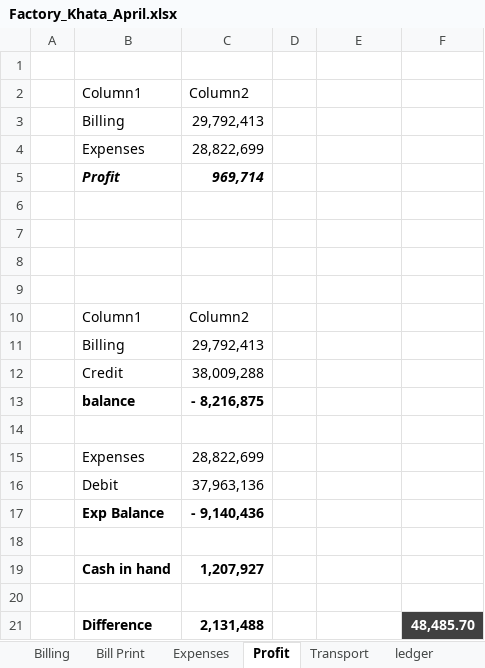
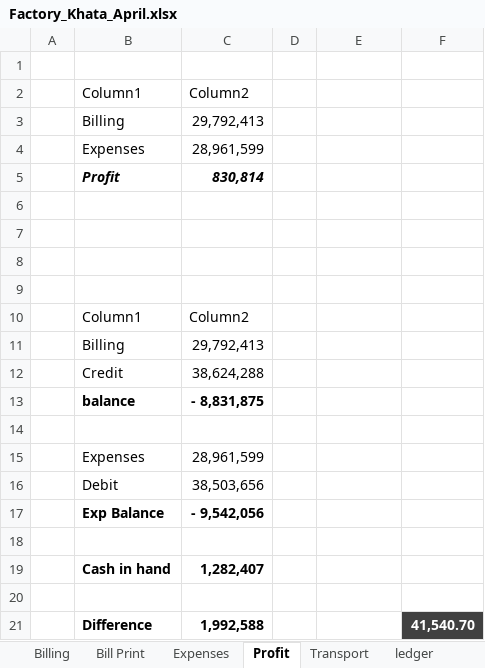
Before and after one commit to omerrazzaq4/Alhamd_April, an Excel workbook: Factory_Khata_April.xlsx, sheet Profit, drawn as a sheet; values as stored, in another font and other column widths than the file's, no borders; table styles not drawn; the diff names each change by its address in the sheet, - before the commit and + after, or states it on an @@ line.

```diff
--- a/Factory_Khata_April.xlsx (sheet Profit)
+++ b/Factory_Khata_April.xlsx (sheet Profit)
-C4: 28,822,699
+C4: 28,961,599
-C5: 969,714
+C5: 830,814
-C12: 38,009,288
+C12: 38,624,288
-C13: - 8,216,875
+C13: - 8,831,875
-C15: 28,822,699
+C15: 28,961,599
-C16: 37,963,136
+C16: 38,503,656
-C17: - 9,140,436
+C17: - 9,542,056
-C19: 1,207,927
+C19: 1,282,407
-C21: 2,131,488
+C21: 1,992,588
-F21: 48,485.70
+F21: 41,540.70
```
Also changed, not shown: sheet Cashbook, sheet Billing, sheet Balance, sheet Expenses.
